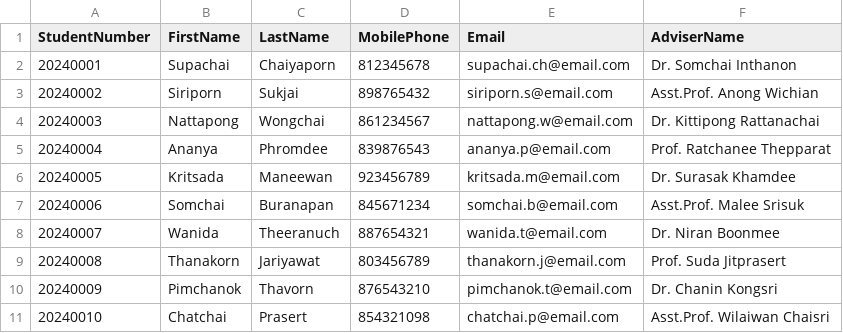
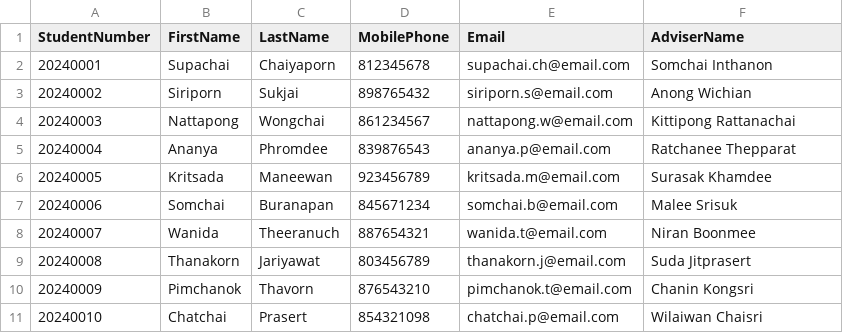
Before and after one commit to PanatChuangtuk/Project, a CSV file: public/upload/ตัวอย่างที่ใช่ในการImport.csv, drawn as a sheet.

Commit message:
Update ตัวอย่างที่ใช่ในการImport.csv

```diff
--- a/public/upload/ตัวอย่างที่ใช่ในการImport.csv
+++ b/public/upload/ตัวอย่างที่ใช่ในการImport.csv
@@ -1,11 +1,11 @@
 StudentNumber,FirstName,LastName,MobilePhone,Email,AdviserName
-20240001,Supachai,Chaiyaporn,812345678,supachai.ch@email.com,Dr. Somchai Inthanon
-20240002,Siriporn,Sukjai,898765432,siriporn.s@email.com,Asst.Prof. Anong Wichian
-20240003,Nattapong,Wongchai,861234567,nattapong.w@email.com,Dr. Kittipong Rattanachai
-20240004,Ananya,Phromdee,839876543,ananya.p@email.com,Prof. Ratchanee Thepparat
-20240005,Kritsada,Maneewan,923456789,kritsada.m@email.com,Dr. Surasak Khamdee
-20240006,Somchai,Buranapan,845671234,somchai.b@email.com,Asst.Prof. Malee Srisuk
-20240007,Wanida,Theeranuch,887654321,wanida.t@email.com,Dr. Niran Boonmee
-20240008,Thanakorn,Jariyawat,803456789,thanakorn.j@email.com,Prof. Suda Jitprasert
-20240009,Pimchanok,Thavorn,876543210,pimchanok.t@email.com,Dr. Chanin Kongsri
-20240010,Chatchai,Prasert,854321098,chatchai.p@email.com,Asst.Prof. Wilaiwan Chaisri
+20240001,Supachai,Chaiyaporn,812345678,supachai.ch@email.com,Somchai Inthanon
+20240002,Siriporn,Sukjai,898765432,siriporn.s@email.com,Anong Wichian
+20240003,Nattapong,Wongchai,861234567,nattapong.w@email.com,Kittipong Rattanachai
+20240004,Ananya,Phromdee,839876543,ananya.p@email.com,Ratchanee Thepparat
+20240005,Kritsada,Maneewan,923456789,kritsada.m@email.com,Surasak Khamdee
+20240006,Somchai,Buranapan,845671234,somchai.b@email.com,Malee Srisuk
+20240007,Wanida,Theeranuch,887654321,wanida.t@email.com,Niran Boonmee
+20240008,Thanakorn,Jariyawat,803456789,thanakorn.j@email.com,Suda Jitprasert
+20240009,Pimchanok,Thavorn,876543210,pimchanok.t@email.com,Chanin Kongsri
+20240010,Chatchai,Prasert,854321098,chatchai.p@email.com,Wilaiwan Chaisri
```
